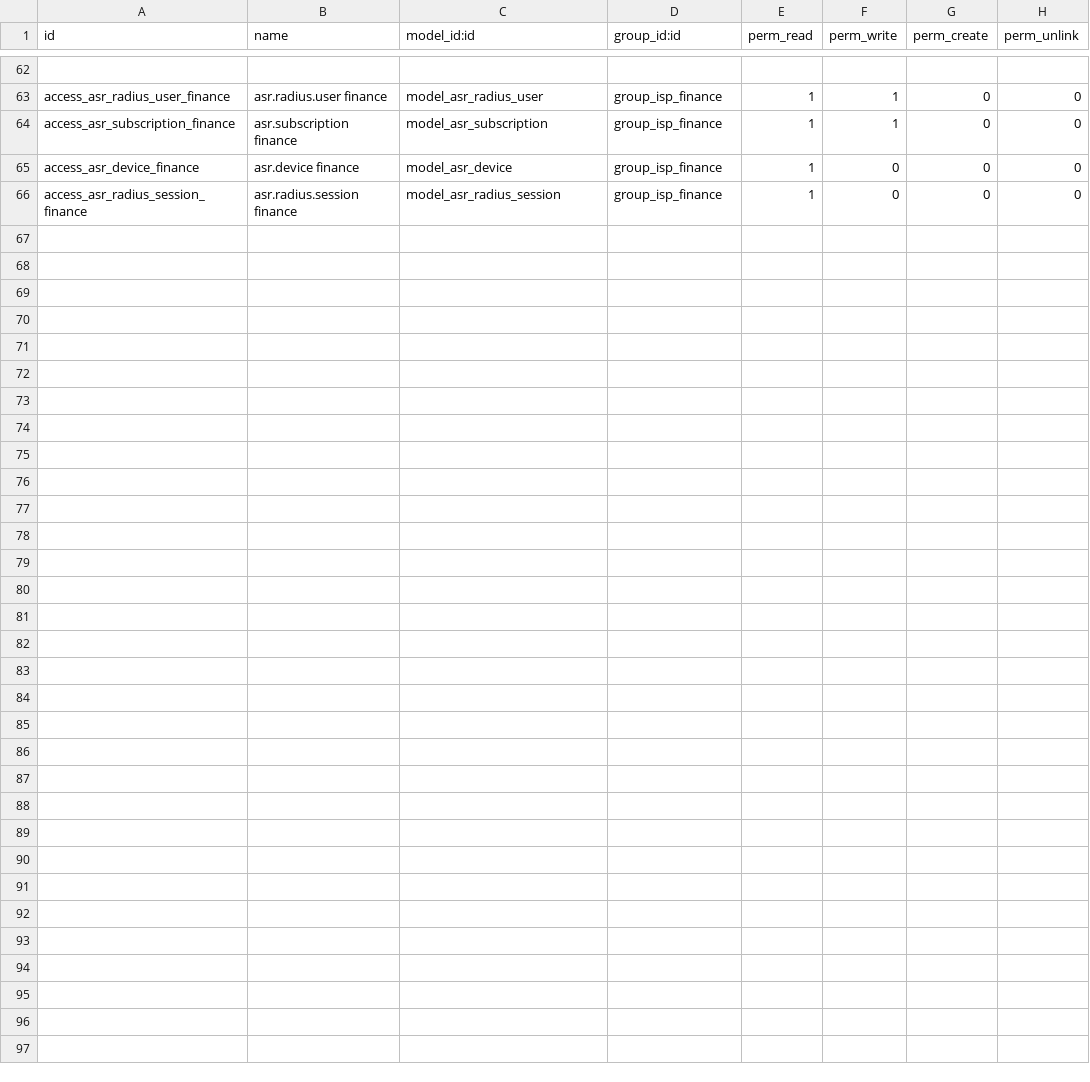
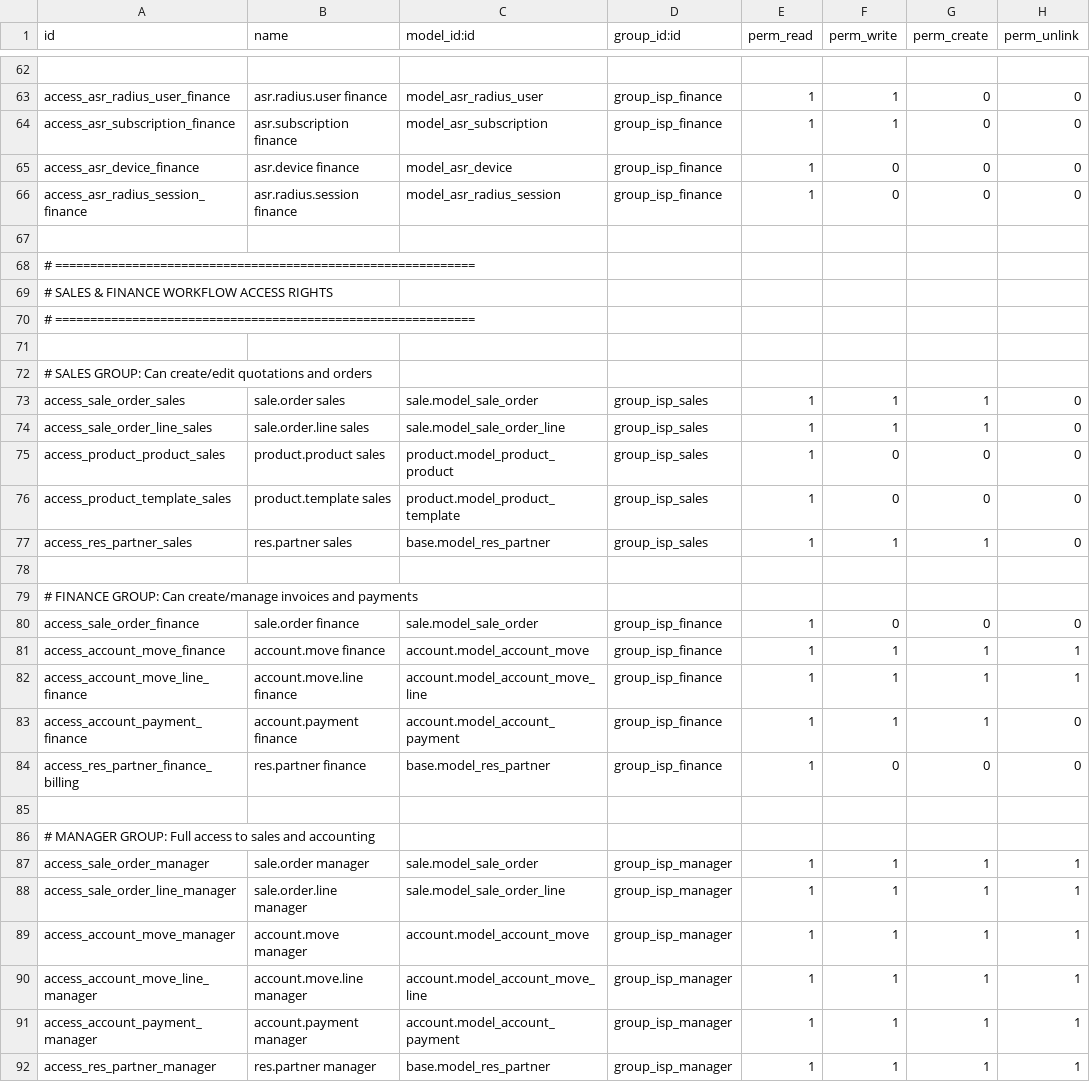
Before and after one commit to aldott31/radius, a CSV file: asr_radius_manager/security/ir.model.access.csv, drawn as a sheet; only a part is shown, gaps mark what is left out; the diff names each change by its address in the sheet, - before the commit and + after, or states it on an @@ line.

```diff
--- a/asr_radius_manager/security/ir.model.access.csv
+++ b/asr_radius_manager/security/ir.model.access.csv
+row 67: (empty)
+row 68: # ============================================================
+row 69: # SALES & FINANCE WORKFLOW ACCESS RIGHTS
+row 70: # ============================================================
+row 71: (empty)
+row 72: # SALES GROUP: Can create/edit quotations and orders
+row 73: access_sale_order_sales | sale.order sales | sale.model_sale_order | group_isp_sales | 1 | 1 | 1 | 0
+row 74: access_sale_order_line_sales | sale.order.line sales | sale.model_sale_order_line | group_isp_sales | 1 | 1 | 1 | 0
+row 75: access_product_product_sales | product.product sales | product.model_product_product | group_isp_sales | 1 | 0 | 0 | 0
+row 76: access_product_template_sales | product.template sales | product.model_product_template | group_isp_sales | 1 | 0 | 0 | 0
+row 77: access_res_partner_sales | res.partner sales | base.model_res_partner | group_isp_sales | 1 | 1 | 1 | 0
+row 78: (empty)
+row 79: # FINANCE GROUP: Can create/manage invoices and payments
+row 80: access_sale_order_finance | sale.order finance | sale.model_sale_order | group_isp_finance | 1 | 0 | 0 | 0
+row 81: access_account_move_finance | account.move finance | account.model_account_move | group_isp_finance | 1 | 1 | 1 | 1
+row 82: access_account_move_line_finance | account.move.line finance | account.model_account_move_line | group_isp_finance | 1 | 1 | 1 | 1
+row 83: access_account_payment_finance | account.payment finance | account.model_account_payment | group_isp_finance | 1 | 1 | 1 | 0
+row 84: access_res_partner_finance_billing | res.partner finance | base.model_res_partner | group_isp_finance | 1 | 0 | 0 | 0
+row 85: (empty)
+row 86: # MANAGER GROUP: Full access to sales and accounting
+row 87: access_sale_order_manager | sale.order manager | sale.model_sale_order | group_isp_manager | 1 | 1 | 1 | 1
+row 88: access_sale_order_line_manager | sale.order.line manager | sale.model_sale_order_line | group_isp_manager | 1 | 1 | 1 | 1
+row 89: access_account_move_manager | account.move manager | account.model_account_move | group_isp_manager | 1 | 1 | 1 | 1
+row 90: access_account_move_line_manager | account.move.line manager | account.model_account_move_line | group_isp_manager | 1 | 1 | 1 | 1
+row 91: access_account_payment_manager | account.payment manager | account.model_account_payment | group_isp_manager | 1 | 1 | 1 | 1
+row 92: access_res_partner_manager | res.partner manager | base.model_res_partner | group_isp_manager | 1 | 1 | 1 | 1
```
Also changed, not shown: 1 other file.
